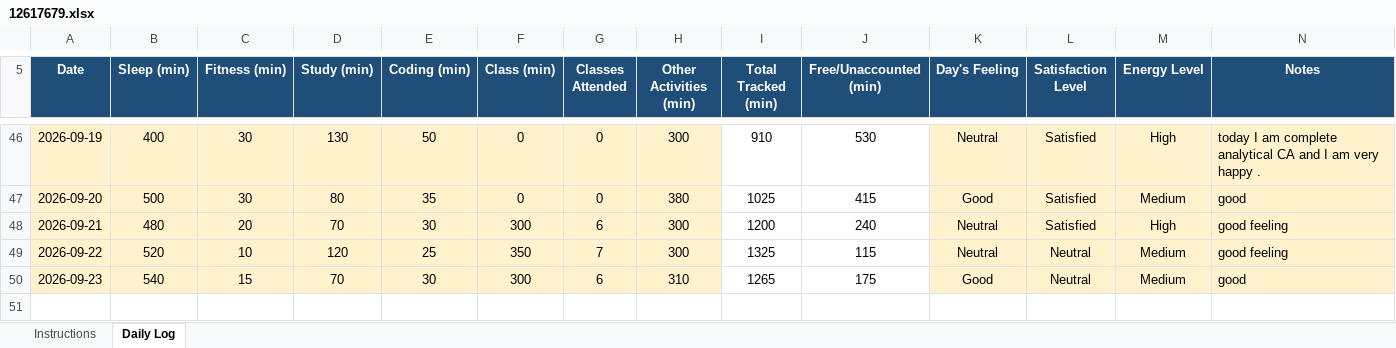
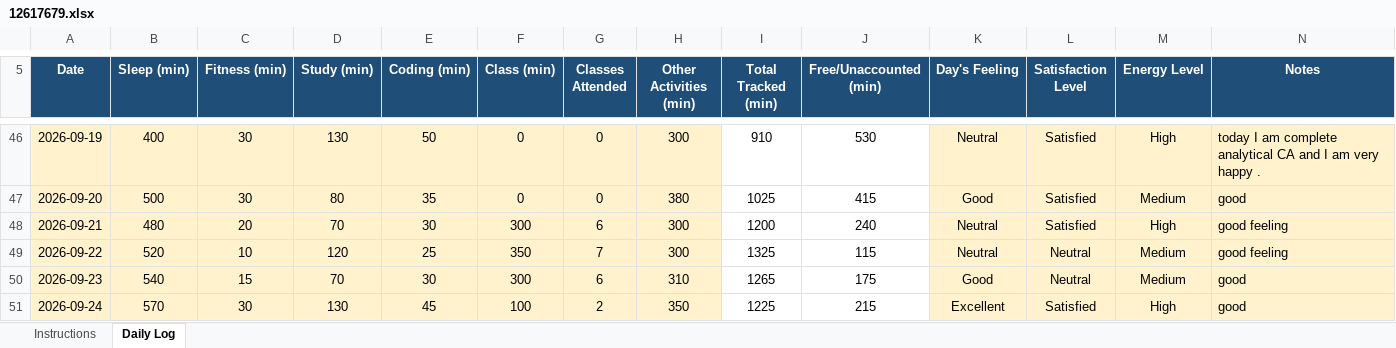
Before and after one commit to Mohit-2708/CAP776, an Excel workbook: 12617679.xlsx, sheet Daily Log, drawn as a sheet; only a part is shown, gaps mark what is left out; values as stored, in another font and other column widths than the file's, no borders; conditional formats not drawn; the diff names each change by its address in the sheet, - before the commit and + after, or states it on an @@ line.

Commit message:
45th commit

```diff
--- a/12617679.xlsx (sheet Daily Log)
+++ b/12617679.xlsx (sheet Daily Log)
+row 51: 2026-09-24 | 570 | 30 | 130 | 45 | 100 | 2 | 350 | 1225 | 215 | Excellent | Satisfied | High | good
```
